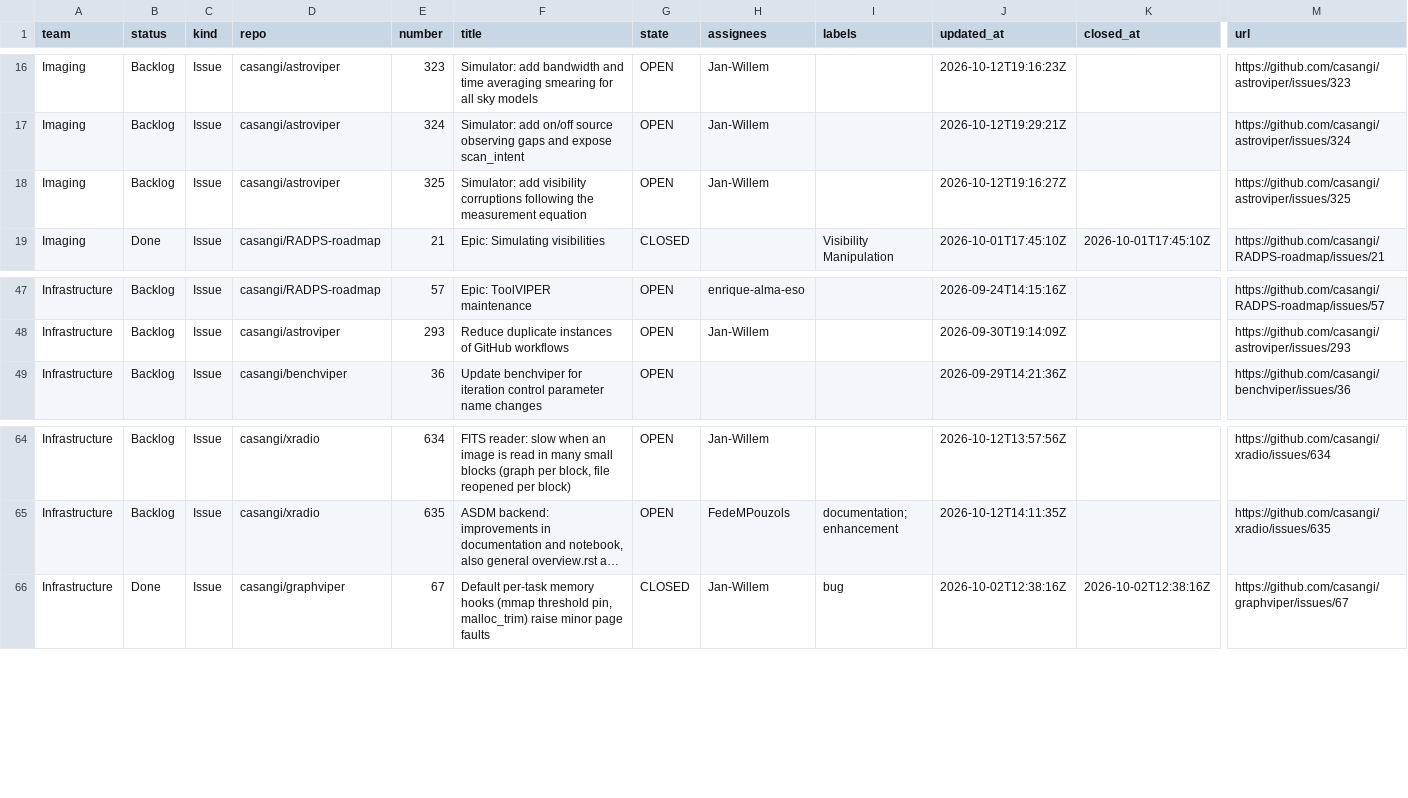
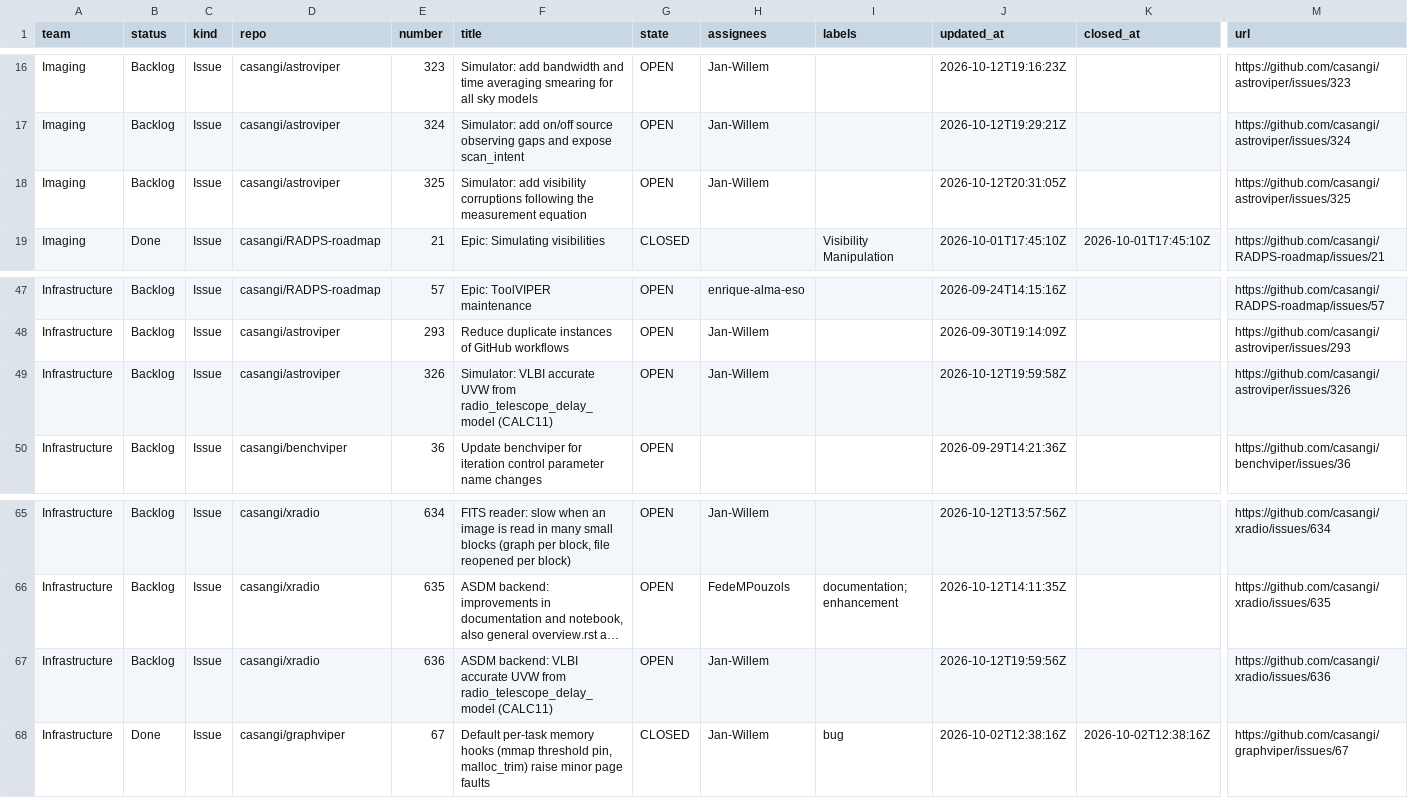
Before and after one commit to casangi/RADPS-roadmap, a CSV file: project33/pi/PI26.4.csv, drawn as a sheet; only a part is shown, gaps mark what is left out; long unchanged cells end in …; rows hold the shown columns only; the diff names each change by its address in the sheet, - before the commit and + after, or states it on an @@ line.

```diff
--- a/project33/pi/PI26.4.csv
+++ b/project33/pi/PI26.4.csv
-J18 (updated_at): 2026-10-12T19:16:27Z
+J18 (updated_at): 2026-10-12T20:31:05Z
+row 49: Infrastructure | Backlog | Issue | casangi/astroviper | 326 | Simulator: VLBI accurate UVW from radio_telescope_delay_model (CALC11) | OPEN | Jan-Willem |  | 2026-10-12T19:59:58Z |  | https://github.com/casangi/astroviper/issues/326
+row 67: Infrastructure | Backlog | Issue | casangi/xradio | 636 | ASDM backend: VLBI accurate UVW from radio_telescope_delay_model (CALC11) | OPEN | Jan-Willem |  | 2026-10-12T19:59:56Z |  | https://github.com/casangi/xradio/issues/636
```
Also changed, not shown: project33/changes-log.csv, 3 other files.
